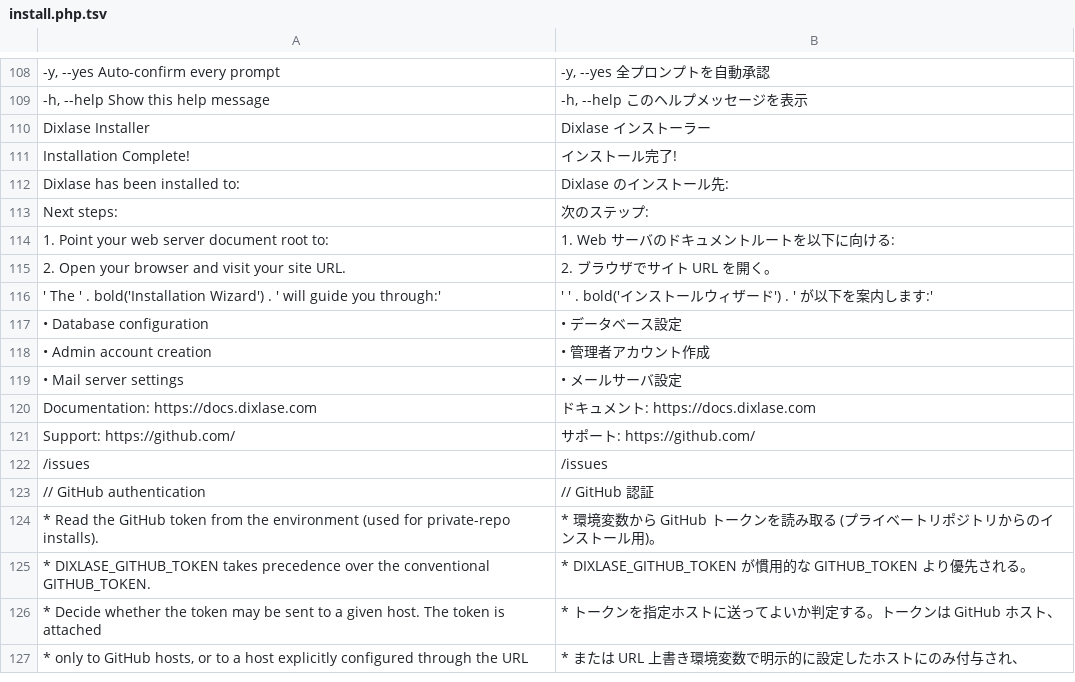
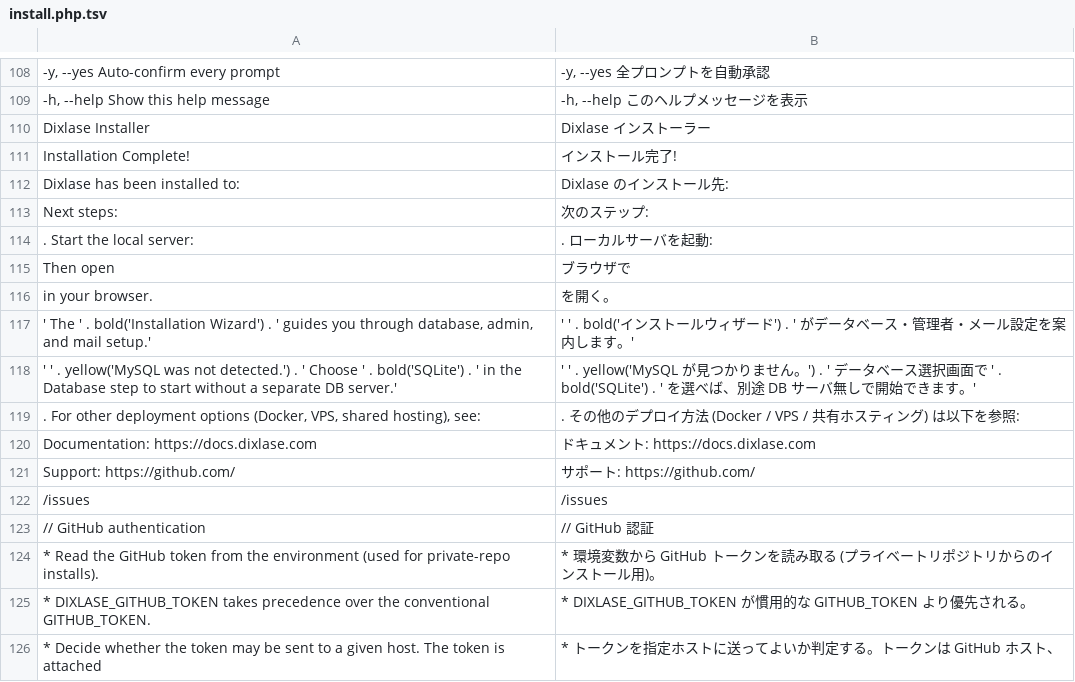
Before and after one commit to Dixlase/dixlase-oneliner-installer, a TSV file: lang/ja/install.php.tsv, drawn as a sheet; only a part is shown, gaps mark what is left out; the shorter side is filled out with more unchanged rows; removed rows and columns are numbered as before the commit, all else as after; the diff names each change by its address in the sheet, - before the commit and + after, or states it on an @@ line.

Commit message:
feat(installer): auto-subdir from HOME + rewrite post-install next steps HOME 実行時の自動サブディレクトリ化と完了メッセージの刷新
- Add default_install_dir(): when --dir is not given AND cwd is the
  operator's HOME, install into $HOME/dixlase instead of polluting
  the home directory with the full Laravel skeleton. Other cwds
  (empty subdirectories the user created themselves) keep the
  in-place behaviour so the mkdir-cd-curl pattern still works.
- Add mysql_available() probe (mysql --version on PATH) so the
  completion screen can hint at SQLite when no DB client is around.
- Rewrite show_complete()'s "Next steps" to a single copy-pasteable
  cd ... && php artisan serve line, then the browser URL, then a
  link to docs/index.md for non-local deployment options. Drops
  the redundant "point your web server document root" guidance.
- bats: add tests/06_default_dir.bats covering both dir-resolution
  paths and the new next-steps copy. Sync lang TSV entries.

----

- default_install_dir() を追加: --dir 未指定かつ cwd が HOME の
  ときに $HOME/dixlase を作って中にインストールするよう変更
  (ホーム直下に Laravel 一式が散らばるのを防止)。それ以外の cwd
  (ユーザが自分で作って cd した空ディレクトリ) は従来どおり in-place
  に展開するので mkdir-cd-curl の流儀は変わらない。
- mysql_available() を追加 (PATH 上の mysql --version で判定)。
  DB クライアントが無いときに完了画面で SQLite を案内するため。
- show_complete() の「次のステップ」を、コピペしやすい単一行の
  cd ... && php artisan serve、ブラウザ URL、その他デプロイ手順
  (docs/index.md) という構成に書き直し。冗長だった「ドキュメント
  ルートを向ける」案内は削除。
- bats: tests/06_default_dir.bats を追加し、ディレクトリ解決の 2
  経路と新しい完了メッセージ文言を検証。lang TSV も同期。

```diff
--- a/lang/ja/install.php.tsv
+++ b/lang/ja/install.php.tsv
-row 114: 1. Point your web server document root to: | 1. Web サーバのドキュメントルートを以下に向ける:
-row 115: 2. Open your browser and visit your site URL. | 2. ブラウザでサイト URL を開く。
-row 116: ' The ' . bold('Installation Wizard') . ' will guide you through:' | ' ' . bold('インストールウィザード') . ' が以下を案内します:'
-row 117: • Database configuration | • データベース設定
-row 118: • Admin account creation | • 管理者アカウント作成
-row 119: • Mail server settings | • メールサーバ設定
+row 114: . Start the local server: | . ローカルサーバを起動:
+row 115: Then open | ブラウザで
+row 116: in your browser. | を開く。
+row 117: ' The ' . bold('Installation Wizard') . ' guides you through database, admin, and mail setup.' | ' ' . bold('インストールウィザード') . ' がデータベース・管理者・メール設定を案内します。'
+row 118: ' ' . yellow('MySQL was not detected.') . ' Choose ' . bold('SQLite') . ' in the Database step to start without a separate DB server.' | ' ' . yellow('MySQL が見つかりません。') . ' データベース選択画面で ' . bold('SQLite') . ' を選べば、別途 DB サーバ無しで開始できます。'
+row 119: . For other deployment options (Docker, VPS, shared hosting), see: | . その他のデプロイ方法 (Docker / VPS / 共有ホスティング) は以下を参照:
```
Also changed, not shown: lang/en/install.php.tsv, 2 other files.
